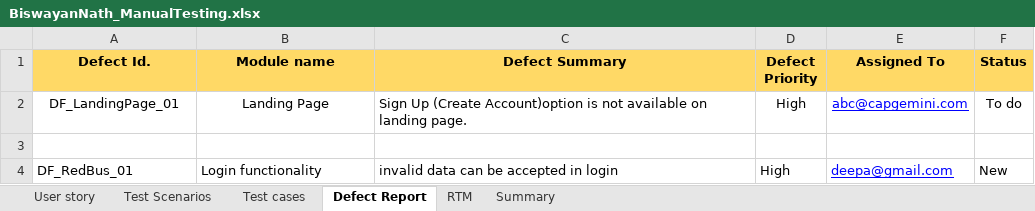
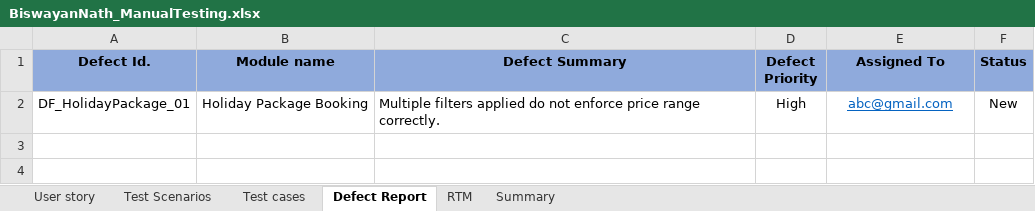
Before and after one commit to Reya58/MMT_Sprint, an Excel workbook: Day1/BiswayanNath_ManualTesting.xlsx, sheet Defect Report, drawn as a sheet; values as stored, in another font and other column widths than the file's, no borders; removed rows and columns are numbered as before the commit, all else as after; the diff names each change by its address in the sheet, - before the commit and + after, or states it on an @@ line.

```diff
--- a/Day1/BiswayanNath_ManualTesting.xlsx (sheet Defect Report)
+++ b/Day1/BiswayanNath_ManualTesting.xlsx (sheet Defect Report)
-A1:F1 fill: #FFD966
+A1:F1 fill: #8FAADC
-row 2: DF_LandingPage_01 | Landing Page | Sign Up (Create Account)option is not available on landing page. | High | abc@capgemini.com | To do
-row 2: (empty)
+row 2: DF_HolidayPackage_01 | Holiday Package Booking | Multiple filters applied do not enforce price range correctly. | High | abc@gmail.com | New
-row 4: DF_RedBus_01 | Login functionality | invalid data can be accepted in login | High | deepa@gmail.com | New
```
Also changed, not shown: sheet RTM, sheet Test cases, sheet Summary, sheet Test Scenarios, sheet User story.
